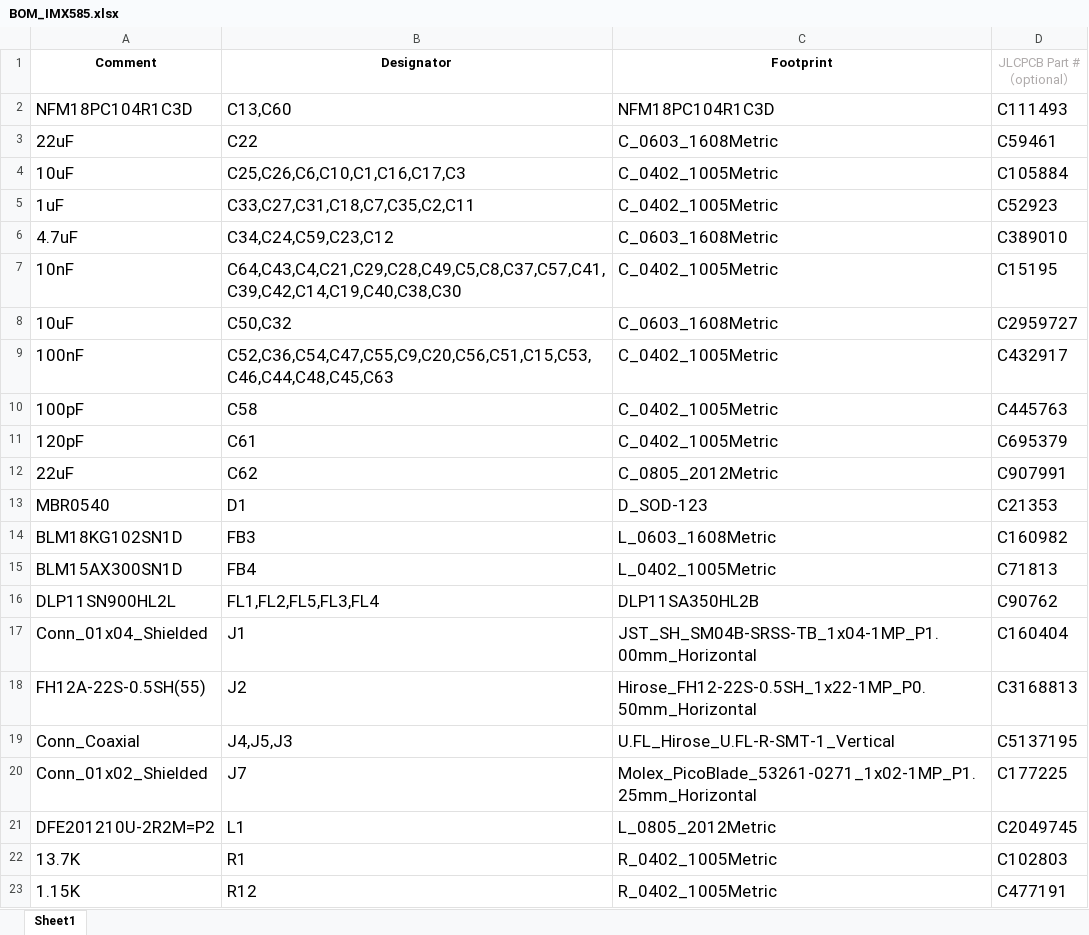
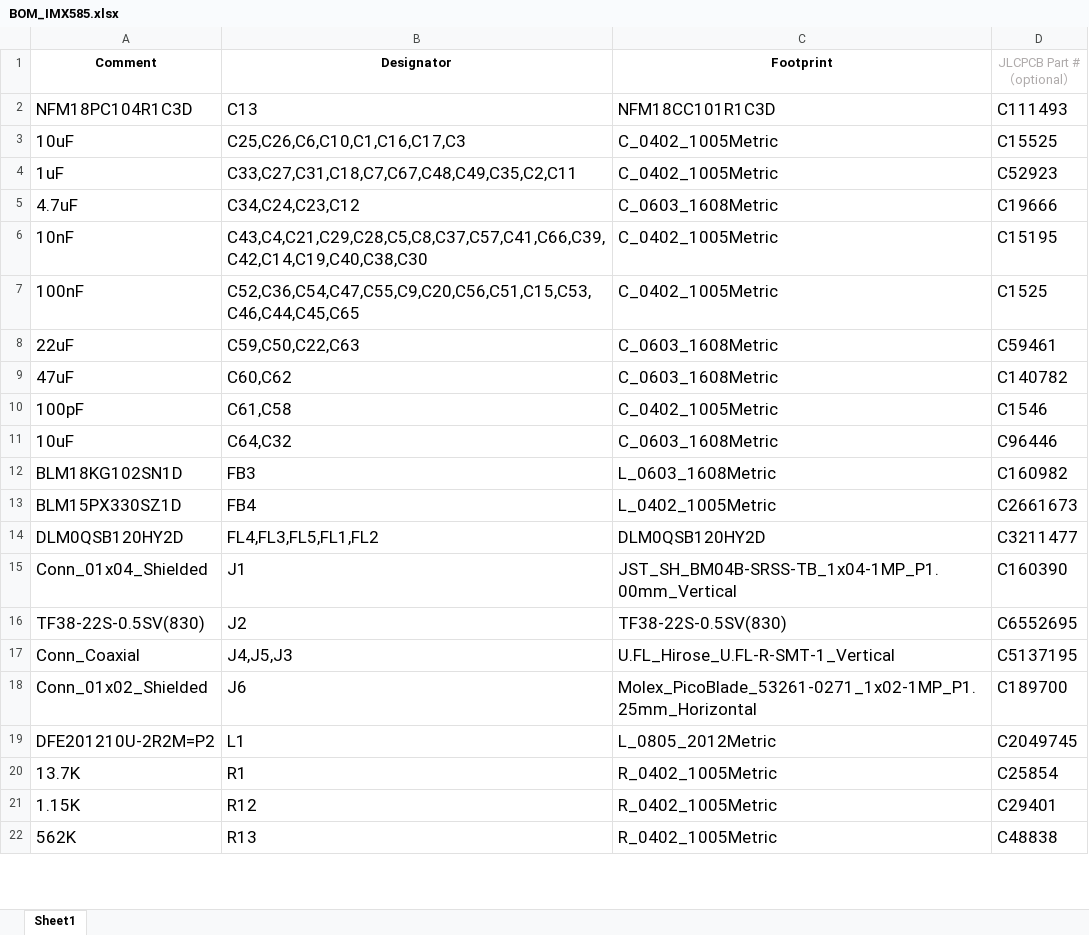
Before and after one commit to will127534/StarlightEye, an Excel workbook: bom/BOM_IMX585.xlsx, sheet Sheet1, drawn as a sheet; only a part is shown; values as stored, in another font and other column widths than the file's, no borders; removed rows and columns are numbered as before the commit, all else as after; the diff covers the shown part only; the diff names each change by its address in the sheet, - before the commit and + after, or states it on an @@ line.

```diff
--- a/bom/BOM_IMX585.xlsx (sheet Sheet1)
+++ b/bom/BOM_IMX585.xlsx (sheet Sheet1)
-B2 (Designator): C13,C60
+B2 (Designator): C13
-C2 (Footprint): NFM18PC104R1C3D
+C2 (Footprint): NFM18CC101R1C3D
-row 3: 22uF | C22 | C_0603_1608Metric | C59461
-D3 (JLCPCB Part #（optional）): C105884
+D3 (JLCPCB Part #（optional）): C15525
-B4 (Designator): C33,C27,C31,C18,C7,C35,C2,C11
+B4 (Designator): C33,C27,C31,C18,C7,C67,C48,C49,C35,C2,C11
-B5 (Designator): C34,C24,C59,C23,C12
+B5 (Designator): C34,C24,C23,C12
-D5 (JLCPCB Part #（optional）): C389010
+D5 (JLCPCB Part #（optional）): C19666
-B6 (Designator): C64,C43,C4,C21,C29,C28,C49,C5,C8,C37,C57,C41,C39,C42,C14,C19,C40,C38,C30
+B6 (Designator): C43,C4,C21,C29,C28,C5,C8,C37,C57,C41,C66,C39,C42,C14,C19,C40,C38,C30
-row 8: 10uF | C50,C32 | C_0603_1608Metric | C2959727
-B7 (Designator): C52,C36,C54,C47,C55,C9,C20,C56,C51,C15,C53,C46,C44,C48,C45,C63
+B7 (Designator): C52,C36,C54,C47,C55,C9,C20,C56,C51,C15,C53,C46,C44,C45,C65
-D7 (JLCPCB Part #（optional）): C432917
+D7 (JLCPCB Part #（optional）): C1525
+row 8: 22uF | C59,C50,C22,C63 | C_0603_1608Metric | C59461
+row 9: 47uF | C60,C62 | C_0603_1608Metric | C140782
-B10 (Designator): C58
+B10 (Designator): C61,C58
-D10 (JLCPCB Part #（optional）): C445763
+D10 (JLCPCB Part #（optional）): C1546
-row 11: 120pF | C61 | C_0402_1005Metric | C695379
-row 12: 22uF | C62 | C_0805_2012Metric | C907991
-row 13: MBR0540 | D1 | D_SOD-123 | C21353
+row 11: 10uF | C64,C32 | C_0603_1608Metric | C96446
-A13 (Comment): BLM15AX300SN1D
+A13 (Comment): BLM15PX330SZ1D
-D13 (JLCPCB Part #（optional）): C71813
+D13 (JLCPCB Part #（optional）): C2661673
-row 16: DLP11SN900HL2L | FL1,FL2,FL5,FL3,FL4 | DLP11SA350HL2B | C90762
+row 14: DLM0QSB120HY2D | FL4,FL3,FL5,FL1,FL2 | DLM0QSB120HY2D | C3211477
-C15 (Footprint): JST_SH_SM04B-SRSS-TB_1x04-1MP_P1.00mm_Horizontal
+C15 (Footprint): JST_SH_BM04B-SRSS-TB_1x04-1MP_P1.00mm_Vertical
-D15 (JLCPCB Part #（optional）): C160404
+D15 (JLCPCB Part #（optional）): C160390
-row 18: FH12A-22S-0.5SH(55) | J2 | Hirose_FH12-22S-0.5SH_1x22-1MP_P0.50mm_Horizontal | C3168813
+row 16: TF38-22S-0.5SV(830) | J2 | TF38-22S-0.5SV(830) | C6552695
-B18 (Designator): J7
+B18 (Designator): J6
-D18 (JLCPCB Part #（optional）): C177225
+D18 (JLCPCB Part #（optional）): C189700
-D20 (JLCPCB Part #（optional）): C102803
+D20 (JLCPCB Part #（optional）): C25854
-D21 (JLCPCB Part #（optional）): C477191
+D21 (JLCPCB Part #（optional）): C29401
+row 22: 562K | R13 | R_0402_1005Metric | C48838
```
Also changed, not shown: 3 added rows, 4 removed rows and 9 edited cells elsewhere in this sheet, 47 other files.
